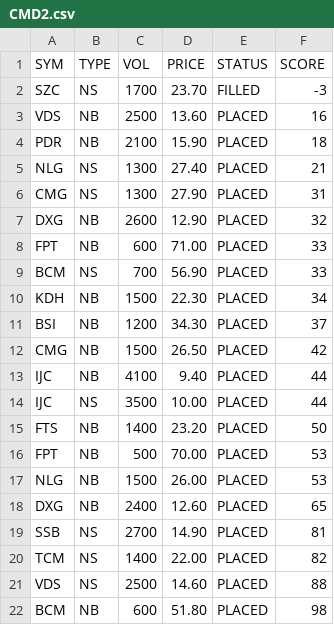
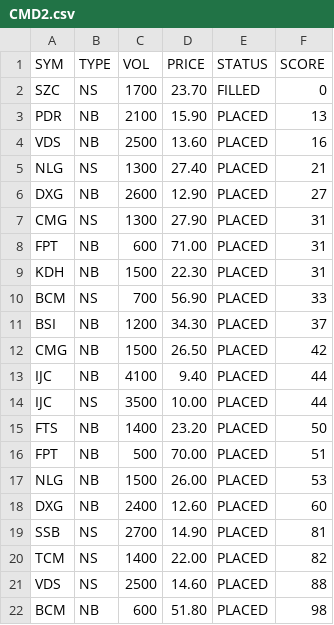
Before and after one commit to cali-invest/portfolio-live, a CSV file: data/CMD2.csv, drawn as a sheet.

```diff
--- a/data/CMD2.csv
+++ b/data/CMD2.csv
@@ -1,11 +1,11 @@
 SYM,TYPE,VOL,PRICE,STATUS,SCORE
-SZC,NS,1700,23.70,FILLED,-3
+SZC,NS,1700,23.70,FILLED,0
+PDR,NB,2100,15.90,PLACED,13
 VDS,NB,2500,13.60,PLACED,16
-PDR,NB,2100,15.90,PLACED,18
 NLG,NS,1300,27.40,PLACED,21
+DXG,NB,2600,12.90,PLACED,27
 CMG,NS,1300,27.90,PLACED,31
-DXG,NB,2600,12.90,PLACED,32
-FPT,NB,600,71.00,PLACED,33
+FPT,NB,600,71.00,PLACED,31
+KDH,NB,1500,22.30,PLACED,31
 BCM,NS,700,56.90,PLACED,33
-KDH,NB,1500,22.30,PLACED,34
 BSI,NB,1200,34.30,PLACED,37
@@ -15,5 +15,5 @@ IJC,NS,3500,10.00,PLACED,44
 FTS,NB,1400,23.20,PLACED,50
-FPT,NB,500,70.00,PLACED,53
+FPT,NB,500,70.00,PLACED,51
 NLG,NB,1500,26.00,PLACED,53
-DXG,NB,2400,12.60,PLACED,65
+DXG,NB,2400,12.60,PLACED,60
 SSB,NS,2700,14.90,PLACED,81
```
Also changed, not shown: data/CMD.csv, data/PORTFOLIO.csv, 2 other files.
